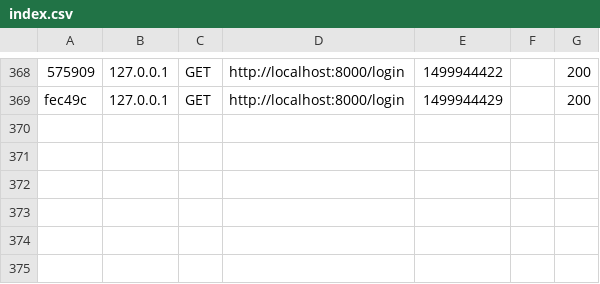
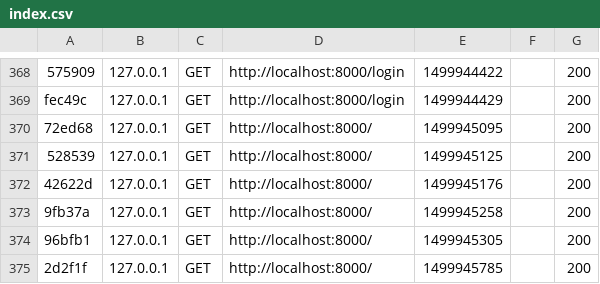
Before and after one commit to szelentsov/portfolio, a CSV file: var/cache/dev/profiler/index.csv, drawn as a sheet; only a part is shown, gaps mark what is left out; the diff names each change by its address in the sheet, - before the commit and + after, or states it on an @@ line.

```diff
--- a/var/cache/dev/profiler/index.csv
+++ b/var/cache/dev/profiler/index.csv
+row 370: 72ed68 | 127.0.0.1 | GET | http://localhost:8000/ | 1499945095 |  | 200
+row 371: 528539 | 127.0.0.1 | GET | http://localhost:8000/ | 1499945125 |  | 200
+row 372: 42622d | 127.0.0.1 | GET | http://localhost:8000/ | 1499945176 |  | 200
+row 373: 9fb37a | 127.0.0.1 | GET | http://localhost:8000/ | 1499945258 |  | 200
+row 374: 96bfb1 | 127.0.0.1 | GET | http://localhost:8000/ | 1499945305 |  | 200
+row 375: 2d2f1f | 127.0.0.1 | GET | http://localhost:8000/ | 1499945785 |  | 200
```
Also changed, not shown: 16 other files.
